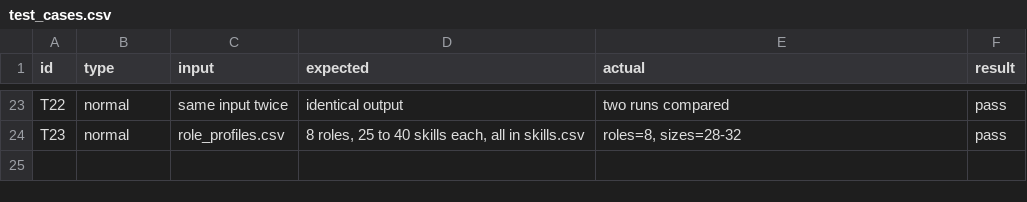
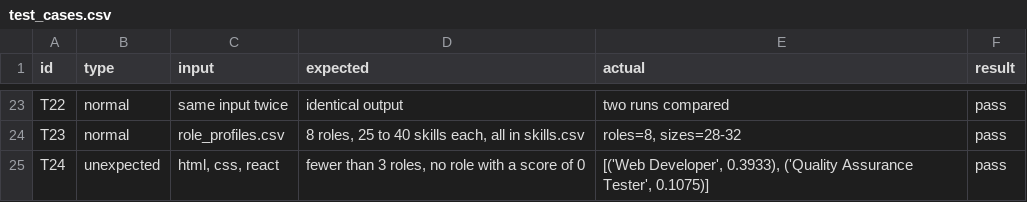
Before and after one commit to marcjustinleeggranada/skill-gap-analyzer, a CSV file: results/test_cases.csv, drawn as a sheet; only a part is shown, gaps mark what is left out; the diff names each change by its address in the sheet, - before the commit and + after, or states it on an @@ line.

Commit message:
Hide roles with a score of 0 from the results
A role that shares no skill with the student could appear in third place with no matched skills. The matcher now leaves such roles out and the screen says when fewer than 3 roles remain. Add test T24 and update the docs and build report.

```diff
--- a/results/test_cases.csv
+++ b/results/test_cases.csv
+row 25: T24 | unexpected | html, css, react | fewer than 3 roles, no role with a score of 0 | [('Web Developer', 0.3933), ('Quality Assurance Tester', 0.1075)] | pass
```
Also changed, not shown: 8 other files.
